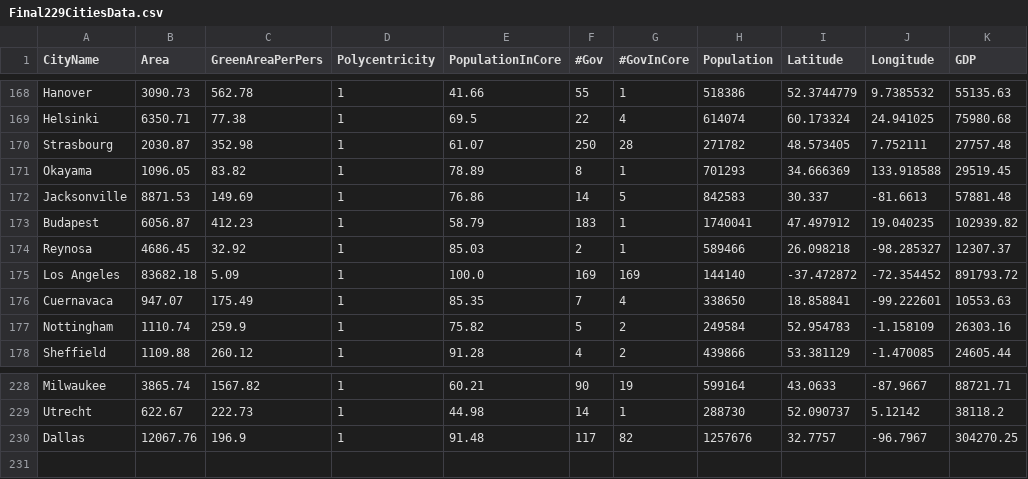
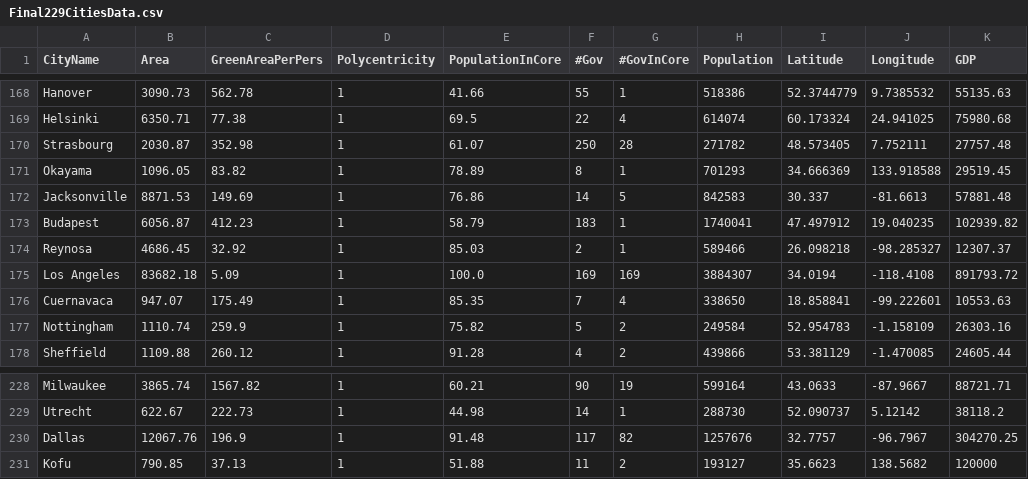
Before and after one commit to unlimitediw/CityDevelopmentPrediction, a CSV file: Data/Final229CitiesData.csv, drawn as a sheet; only a part is shown, gaps mark what is left out.

```diff
--- a/Data/Final229CitiesData.csv
+++ b/Data/Final229CitiesData.csv
@@ -174,3 +174,3 @@ Budapest,6056.87,412.23,1,58.79,183,1,1740041,47.497912,19.040235,102939.82
 Reynosa,4686.45,32.92,1,85.03,2,1,589466,26.098218,-98.285327,12307.37
-Los Angeles,83682.18,5.09,1,100.0,169,169,144140,-37.472872,-72.354452,891793.72
+Los Angeles,83682.18,5.09,1,100.0,169,169,3884307,34.0194,-118.4108,891793.72
 Cuernavaca,947.07,175.49,1,85.35,7,4,338650,18.858841,-99.222601,10553.63
@@ -230 +230,2 @@ Utrecht,622.67,222.73,1,44.98,14,1,288730,52.090737,5.12142,38118.2
 Dallas,12067.76,196.9,1,91.48,117,82,1257676,32.7757,-96.7967,304270.25
+Kofu,790.85,37.13,1,51.88,11,2,193127,35.6623,138.5682,120000
```
Also changed, not shown: 4 other files.
